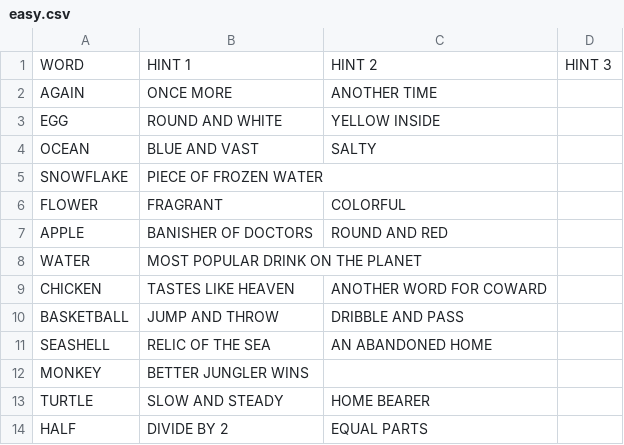
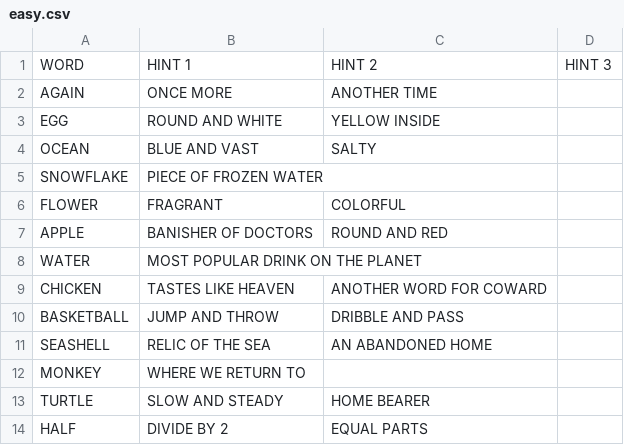
Before and after one commit to Legoeggolas/hangman-clone, a CSV file: easy.csv, drawn as a sheet.

```diff
--- a/easy.csv
+++ b/easy.csv
@@ -11,3 +11,3 @@ BASKETBALL,JUMP AND THROW,DRIBBLE AND PASS
 SEASHELL,RELIC OF THE SEA,AN ABANDONED HOME
-MONKEY,BETTER JUNGLER WINS
+MONKEY,WHERE WE RETURN TO
 TURTLE,SLOW AND STEADY,HOME BEARER
```
Also changed, not shown: medium.csv, 4 other files.
